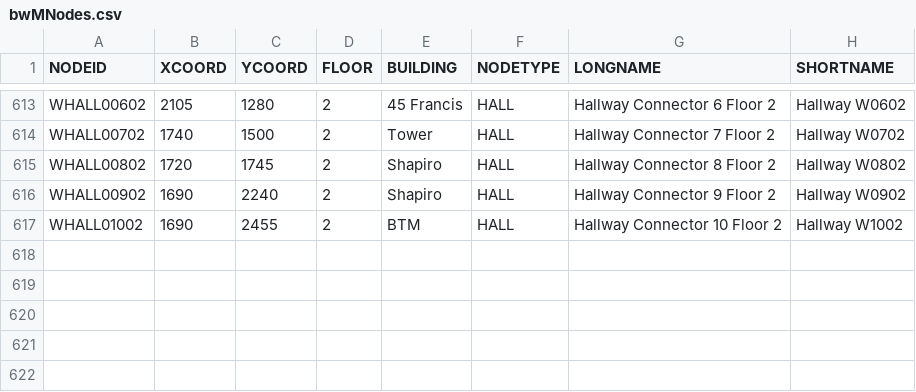
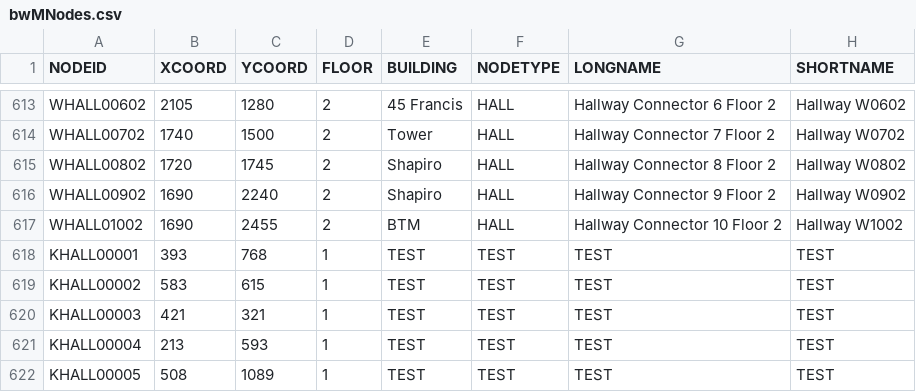
Before and after one commit to dacs30/software-engineering-project, a CSV file: data/bwMNodes.csv, drawn as a sheet; only a part is shown, gaps mark what is left out; the diff names each change by its address in the sheet, - before the commit and + after, or states it on an @@ line.

```diff
--- a/data/bwMNodes.csv
+++ b/data/bwMNodes.csv
+row 618: KHALL00001 | 393 | 768 | 1 | TEST | TEST | TEST | TEST
+row 619: KHALL00002 | 583 | 615 | 1 | TEST | TEST | TEST | TEST
+row 620: KHALL00003 | 421 | 321 | 1 | TEST | TEST | TEST | TEST
+row 621: KHALL00004 | 213 | 593 | 1 | TEST | TEST | TEST | TEST
+row 622: KHALL00005 | 508 | 1089 | 1 | TEST | TEST | TEST | TEST
```
Also changed, not shown: data/bwMEdges.csv, 3 other files.
